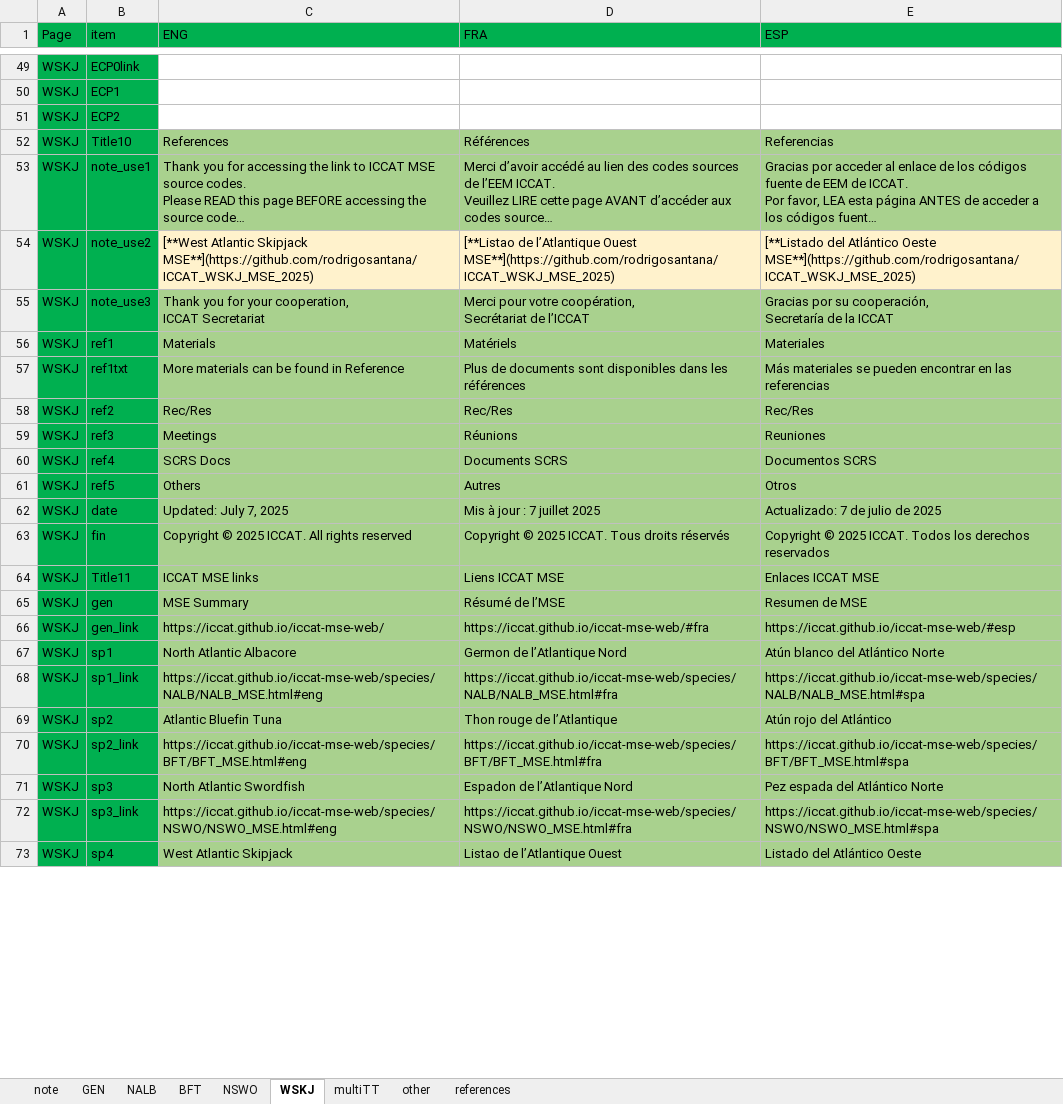
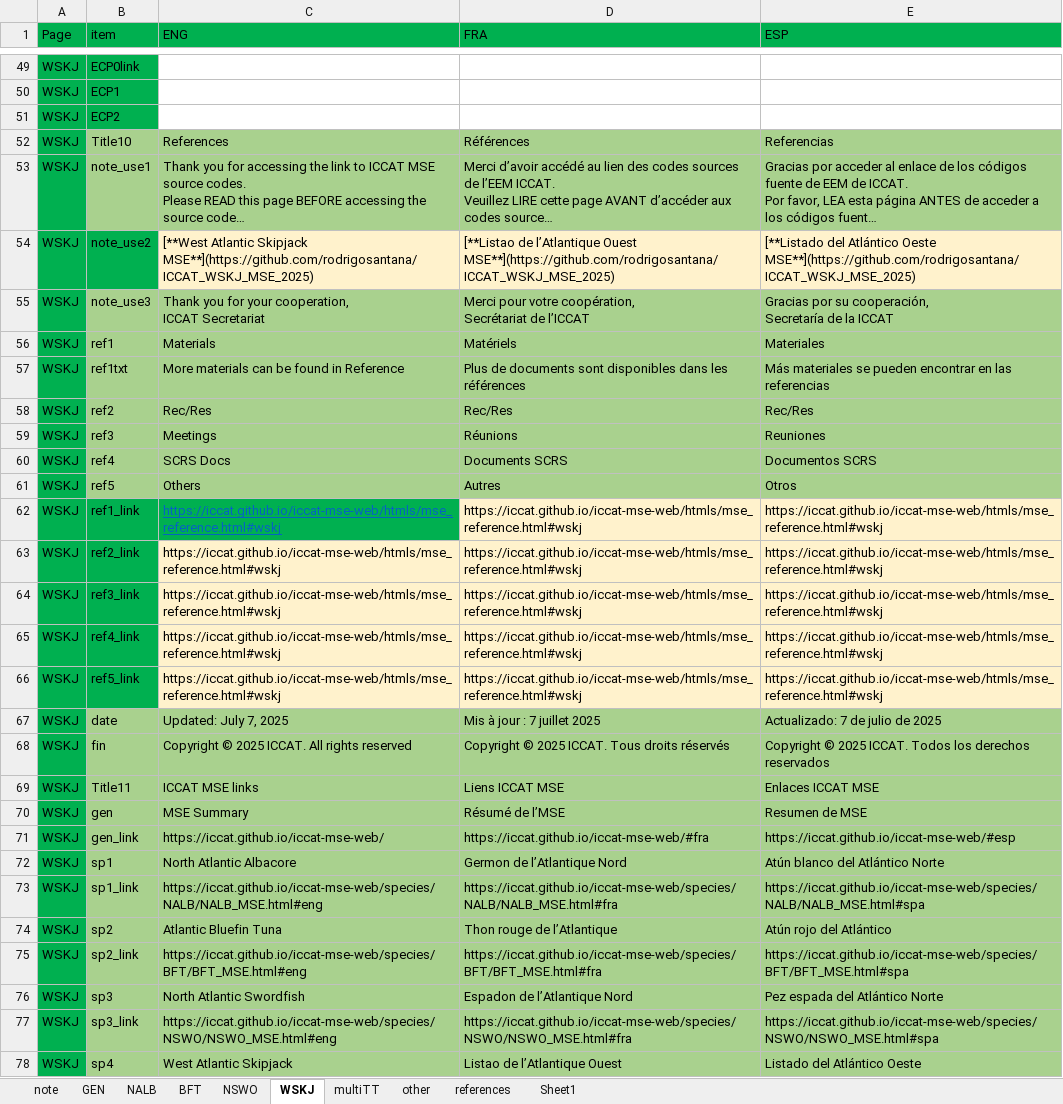
Before and after one commit to ICCAT/iccat-mse-web, an Excel workbook: ICCAT MSE Web TEXT_read.xlsx, sheet WSKJ, drawn as a sheet; only a part is shown, gaps mark what is left out; long unchanged cells end in …; values as stored, in another font and other column widths than the file's, no borders; addresses are those after the commit; the diff covers the shown part only; the diff names each change by its address in the sheet, - before the commit and + after, or states it on an @@ line.

```diff
--- a/ICCAT MSE Web TEXT_read.xlsx (sheet WSKJ)
+++ b/ICCAT MSE Web TEXT_read.xlsx (sheet WSKJ)
+sheet tab: Sheet1
-B52:B53 fill: #00B050
+B52:B53 fill: #A9D18E
-B55:B61 fill: #00B050
+B55:B61 fill: #A9D18E
+row 62: WSKJ | ref1_link | https://iccat.github.io/iccat-mse-web/htmls/mse_reference.html#wskj | https://iccat.github.io/iccat-mse-web/htmls/mse_reference.html#wskj | https://iccat.github.io/iccat-mse-web/htmls/mse_reference.html#wskj
+row 63: WSKJ | ref2_link | https://iccat.github.io/iccat-mse-web/htmls/mse_reference.html#wskj | https://iccat.github.io/iccat-mse-web/htmls/mse_reference.html#wskj | https://iccat.github.io/iccat-mse-web/htmls/mse_reference.html#wskj
+row 64: WSKJ | ref3_link | https://iccat.github.io/iccat-mse-web/htmls/mse_reference.html#wskj | https://iccat.github.io/iccat-mse-web/htmls/mse_reference.html#wskj | https://iccat.github.io/iccat-mse-web/htmls/mse_reference.html#wskj
+row 65: WSKJ | ref4_link | https://iccat.github.io/iccat-mse-web/htmls/mse_reference.html#wskj | https://iccat.github.io/iccat-mse-web/htmls/mse_reference.html#wskj | https://iccat.github.io/iccat-mse-web/htmls/mse_reference.html#wskj
+row 66: WSKJ | ref5_link | https://iccat.github.io/iccat-mse-web/htmls/mse_reference.html#wskj | https://iccat.github.io/iccat-mse-web/htmls/mse_reference.html#wskj | https://iccat.github.io/iccat-mse-web/htmls/mse_reference.html#wskj
-B67:B78 fill: #00B050
+B67:B78 fill: #A9D18E
```
Also changed, not shown: 1 added row and cell formats elsewhere in this sheet, sheet other, sheet references, sheet NALB, sheet GEN, sheet multiTT, sheet NSWO, 2 more sheets, formulas that keep their value, 14 other files.
